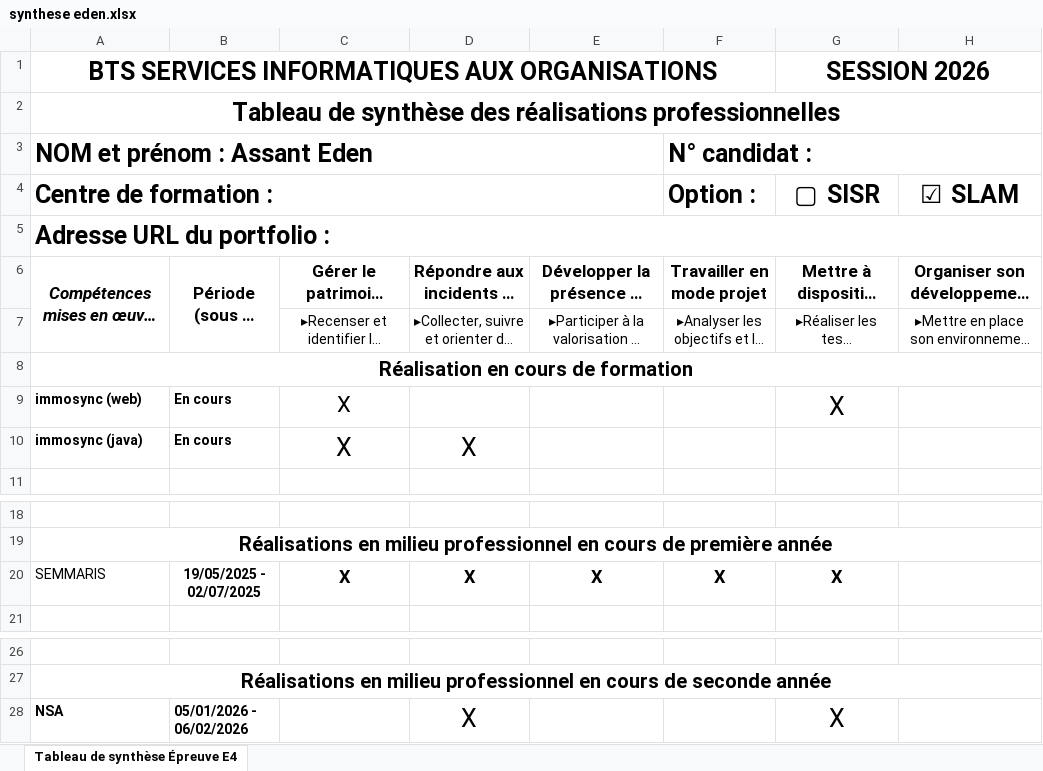
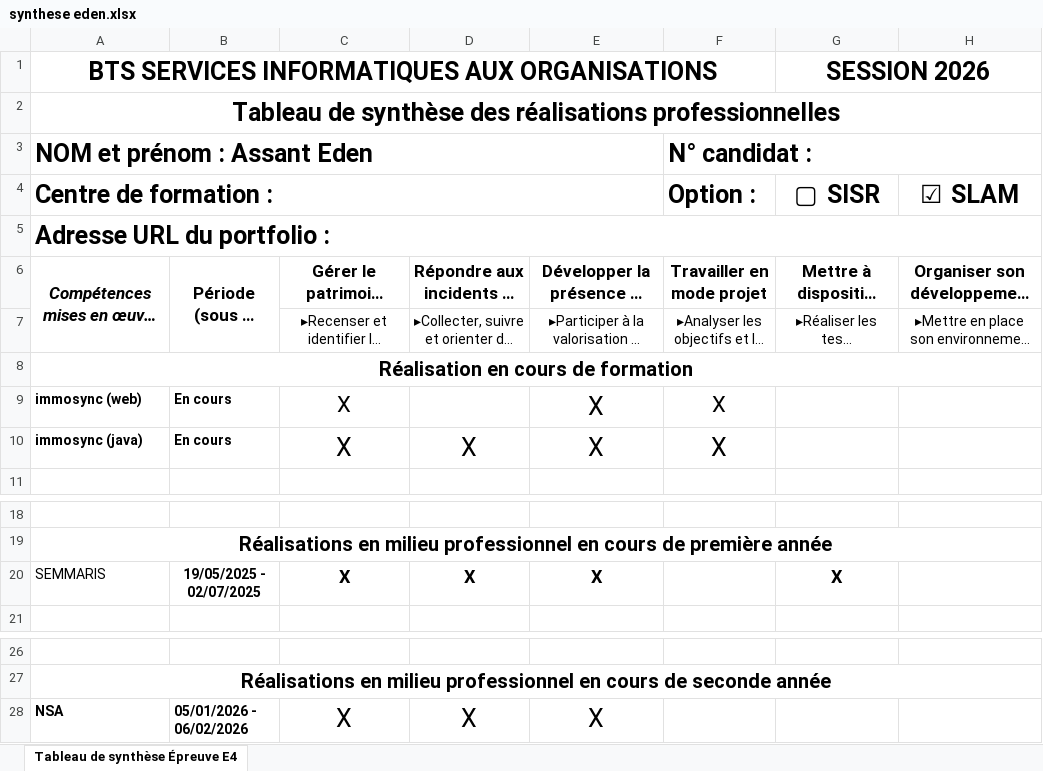
Before and after one commit to edenassant/portfolio, an Excel workbook: synthese eden.xlsx, sheet Tableau de synthèse Épreuve E4, drawn as a sheet; only a part is shown, gaps mark what is left out; long unchanged cells end in …; values as stored, in another font and other column widths than the file's, no borders; the diff names each change by its address in the sheet, - before the commit and + after, or states it on an @@ line.

```diff
--- a/synthese eden.xlsx (sheet Tableau de synthèse Épreuve E4)
+++ b/synthese eden.xlsx (sheet Tableau de synthèse Épreuve E4)
-E9:E10: (empty)
+E9:E10: X
-F9:F10 (Option :): (empty)
+F9:F10 (Option :): X
-G9 (▢ SISR): X
+G9 (▢ SISR): (empty)
-F20 (Option :): X
+F20 (Option :): (empty)
-C28: (empty)
+C28: X
-E28: (empty)
+E28: X
-G28 (▢ SISR): X
+G28 (▢ SISR): (empty)
```
Also changed, not shown: 3 other files.
